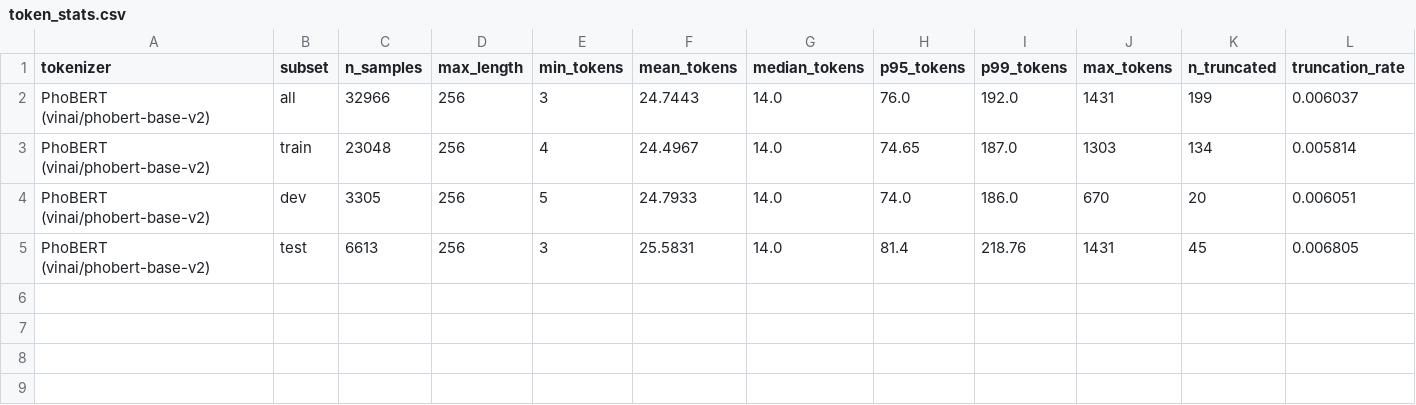
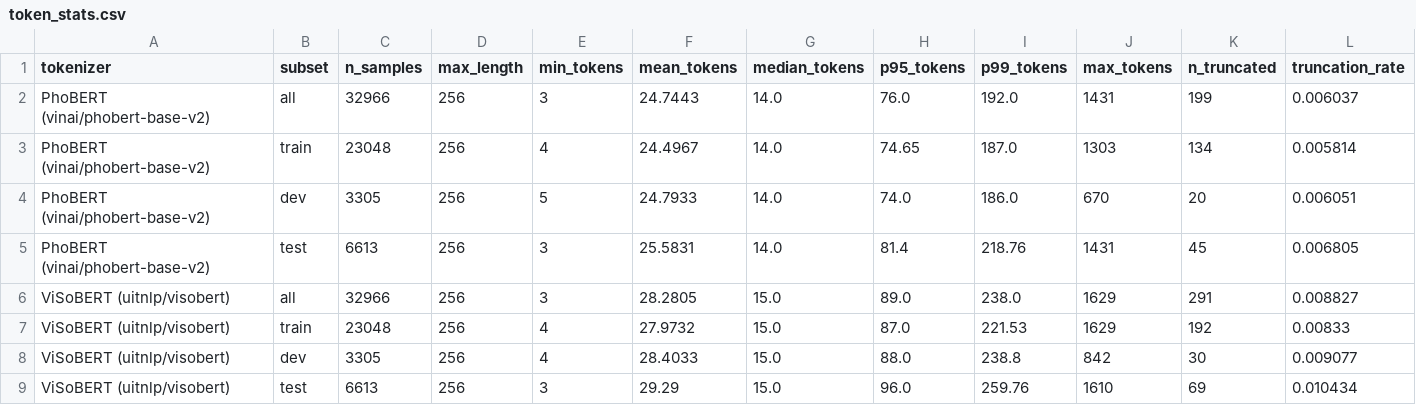
Before and after one commit to PhuongNgoVan/Xdomain-Transfer-Learning, a CSV file: results/token_stats.csv, drawn as a sheet; the diff names each change by its address in the sheet, - before the commit and + after, or states it on an @@ line.

```diff
--- a/results/token_stats.csv
+++ b/results/token_stats.csv
+row 6: ViSoBERT (uitnlp/visobert) | all | 32966 | 256 | 3 | 28.2805 | 15.0 | 89.0 | 238.0 | 1629 | 291 | 0.008827
+row 7: ViSoBERT (uitnlp/visobert) | train | 23048 | 256 | 4 | 27.9732 | 15.0 | 87.0 | 221.53 | 1629 | 192 | 0.00833
+row 8: ViSoBERT (uitnlp/visobert) | dev | 3305 | 256 | 4 | 28.4033 | 15.0 | 88.0 | 238.8 | 842 | 30 | 0.009077
+row 9: ViSoBERT (uitnlp/visobert) | test | 6613 | 256 | 3 | 29.29 | 15.0 | 96.0 | 259.76 | 1610 | 69 | 0.010434
```
Also changed, not shown: 8 other files.
